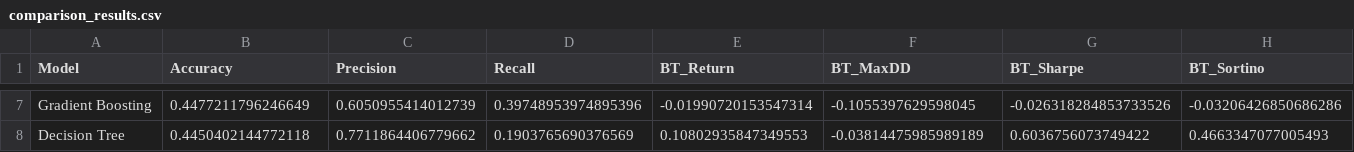
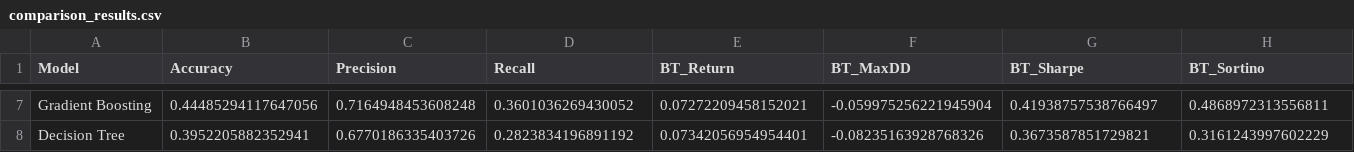
Before and after one commit to riza10l/MLRL01, a CSV file: results/reports/comparison_results.csv, drawn as a sheet; only a part is shown, gaps mark what is left out; the diff covers the shown part only; the diff names each change by its address in the sheet, - before the commit and + after, or states it on an @@ line.

```diff
--- a/results/reports/comparison_results.csv
+++ b/results/reports/comparison_results.csv
-B7 (Accuracy): 0.4477211796246649
+B7 (Accuracy): 0.44485294117647056
-C7 (Precision): 0.6050955414012739
+C7 (Precision): 0.7164948453608248
-D7 (Recall): 0.39748953974895396
+D7 (Recall): 0.3601036269430052
-E7 (BT_Return): -0.01990720153547314
+E7 (BT_Return): 0.07272209458152021
-F7 (BT_MaxDD): -0.1055397629598045
+F7 (BT_MaxDD): -0.059975256221945904
-G7 (BT_Sharpe): -0.026318284853733526
+G7 (BT_Sharpe): 0.41938757538766497
-H7 (BT_Sortino): -0.03206426850686286
+H7 (BT_Sortino): 0.4868972313556811
-B8 (Accuracy): 0.4450402144772118
+B8 (Accuracy): 0.3952205882352941
-C8 (Precision): 0.7711864406779662
+C8 (Precision): 0.6770186335403726
-D8 (Recall): 0.1903765690376569
+D8 (Recall): 0.2823834196891192
-E8 (BT_Return): 0.10802935847349553
+E8 (BT_Return): 0.07342056954954401
-F8 (BT_MaxDD): -0.03814475985989189
+F8 (BT_MaxDD): -0.08235163928768326
-G8 (BT_Sharpe): 0.6036756073749422
+G8 (BT_Sharpe): 0.3673587851729821
-H8 (BT_Sortino): 0.4663347077005493
+H8 (BT_Sortino): 0.3161243997602229
```
Also changed, not shown: 1 added row, 1 removed row and 28 edited cells elsewhere in this file, results/reports/monte_carlo_report.csv, results/reports/risk_summary.csv, 3 other files.
